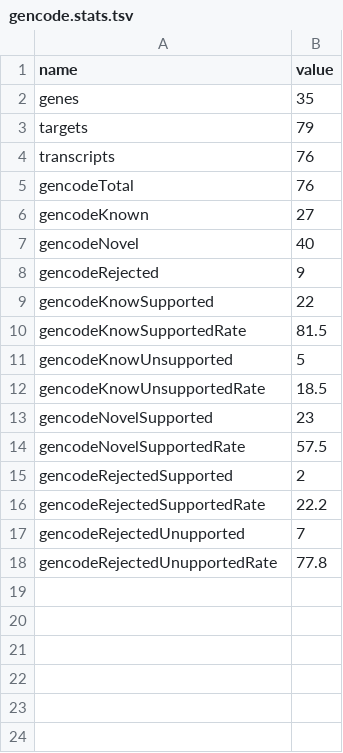
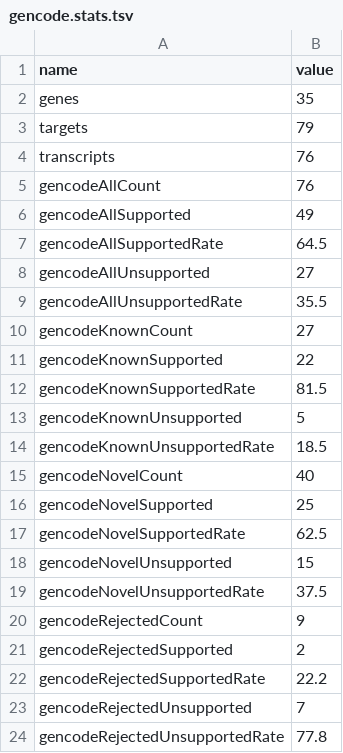
Before and after one commit to diekhans/lrgasp-experimental-eval, a TSV file: evaluation/gencode/gencode.stats.tsv, drawn as a sheet.

Commit message:
improved stats

```diff
--- a/evaluation/gencode/gencode.stats.tsv
+++ b/evaluation/gencode/gencode.stats.tsv
@@ -4,15 +4,21 @@ targets	79
 transcripts	76
-gencodeTotal	76
-gencodeKnown	27
-gencodeNovel	40
-gencodeRejected	9
-gencodeKnowSupported	22
-gencodeKnowSupportedRate	81.5
-gencodeKnowUnsupported	5
-gencodeKnowUnsupportedRate	18.5
-gencodeNovelSupported	23
-gencodeNovelSupportedRate	57.5
+gencodeAllCount	76
+gencodeAllSupported	49
+gencodeAllSupportedRate	64.5
+gencodeAllUnsupported	27
+gencodeAllUnsupportedRate	35.5
+gencodeKnownCount	27
+gencodeKnownSupported	22
+gencodeKnownSupportedRate	81.5
+gencodeKnownUnsupported	5
+gencodeKnownUnsupportedRate	18.5
+gencodeNovelCount	40
+gencodeNovelSupported	25
+gencodeNovelSupportedRate	62.5
+gencodeNovelUnsupported	15
+gencodeNovelUnsupportedRate	37.5
+gencodeRejectedCount	9
 gencodeRejectedSupported	2
 gencodeRejectedSupportedRate	22.2
-gencodeRejectedUnupported	7
-gencodeRejectedUnupportedRate	77.8
+gencodeRejectedUnsupported	7
+gencodeRejectedUnsupportedRate	77.8
```
Also changed, not shown: 6 other files.
